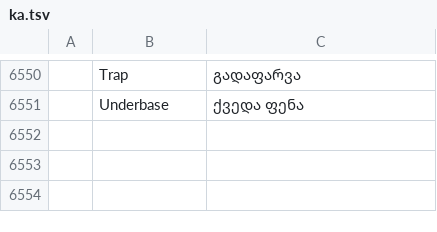
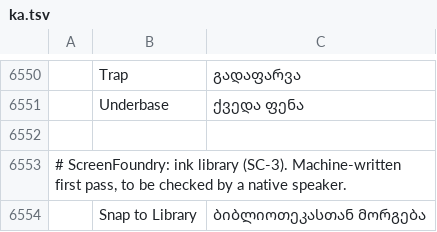
Before and after one commit to Stitchwright/screenfoundry, a TSV file: crates/ui-egui/src/i18n/ka.tsv, drawn as a sheet; only a part is shown, gaps mark what is left out; the diff names each change by its address in the sheet, - before the commit and + after, or states it on an @@ line.

```diff
--- a/crates/ui-egui/src/i18n/ka.tsv
+++ b/crates/ui-egui/src/i18n/ka.tsv
+row 6552: (empty)
+row 6553: # ScreenFoundry: ink library (SC-3). Machine-written first pass, to be checked by a native speaker.
+row 6554:  | Snap to Library | ბიბლიოთეკასთან მორგება
```
Also changed, not shown: crates/ui-egui/src/i18n/bg.tsv, crates/ui-egui/src/i18n/el.tsv, 27 other files.
